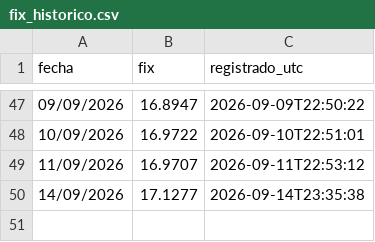
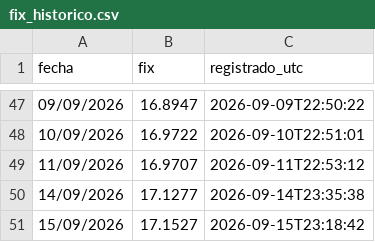
Before and after one commit to SERUVE22/fix-banxico, a CSV file: fix_historico.csv, drawn as a sheet; only a part is shown, gaps mark what is left out.

```diff
--- a/fix_historico.csv
+++ b/fix_historico.csv
@@ -50 +50,2 @@ fecha,fix,registrado_utc
 14/09/2026,17.1277,2026-09-14T23:35:38
+15/09/2026,17.1527,2026-09-15T23:18:42
```
Also changed, not shown: 1 other file.
